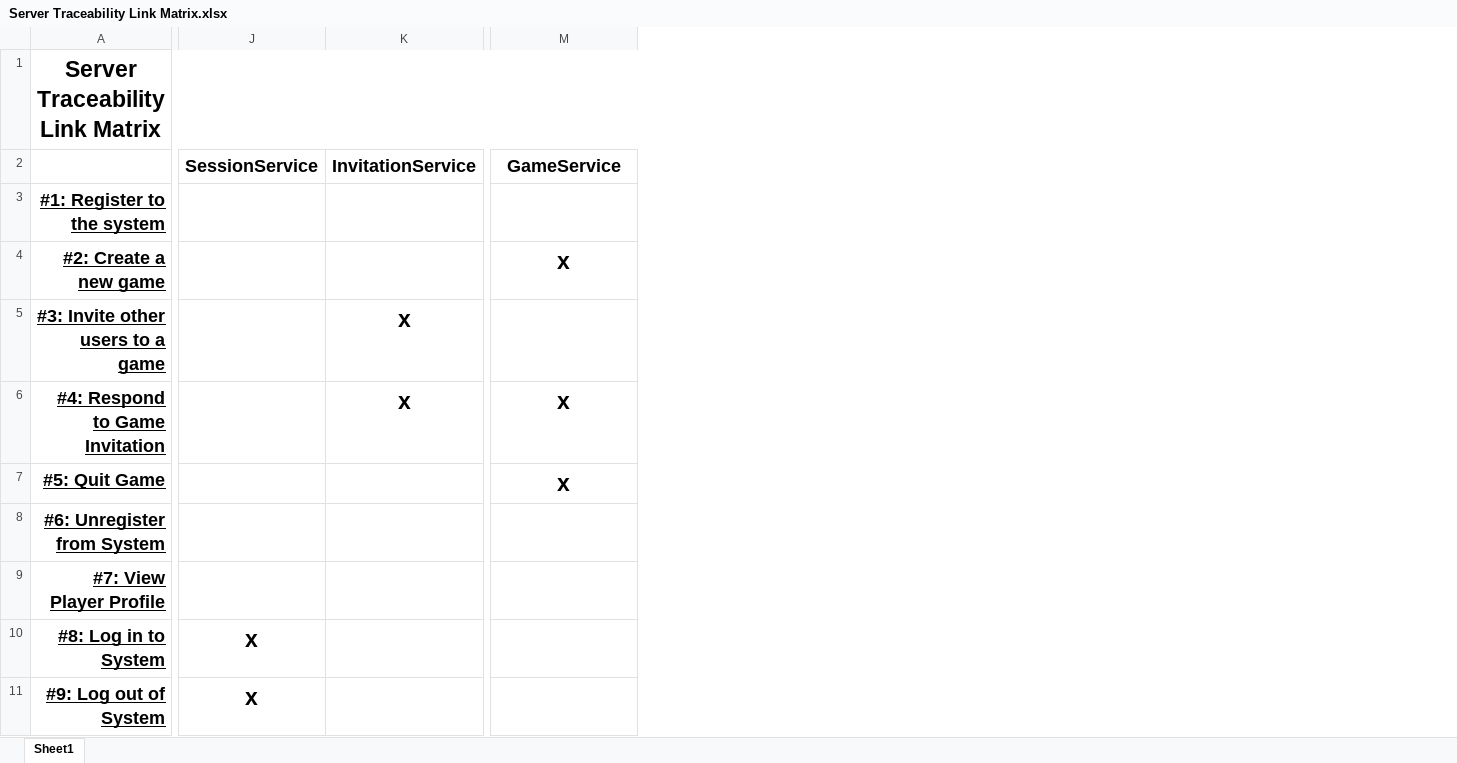
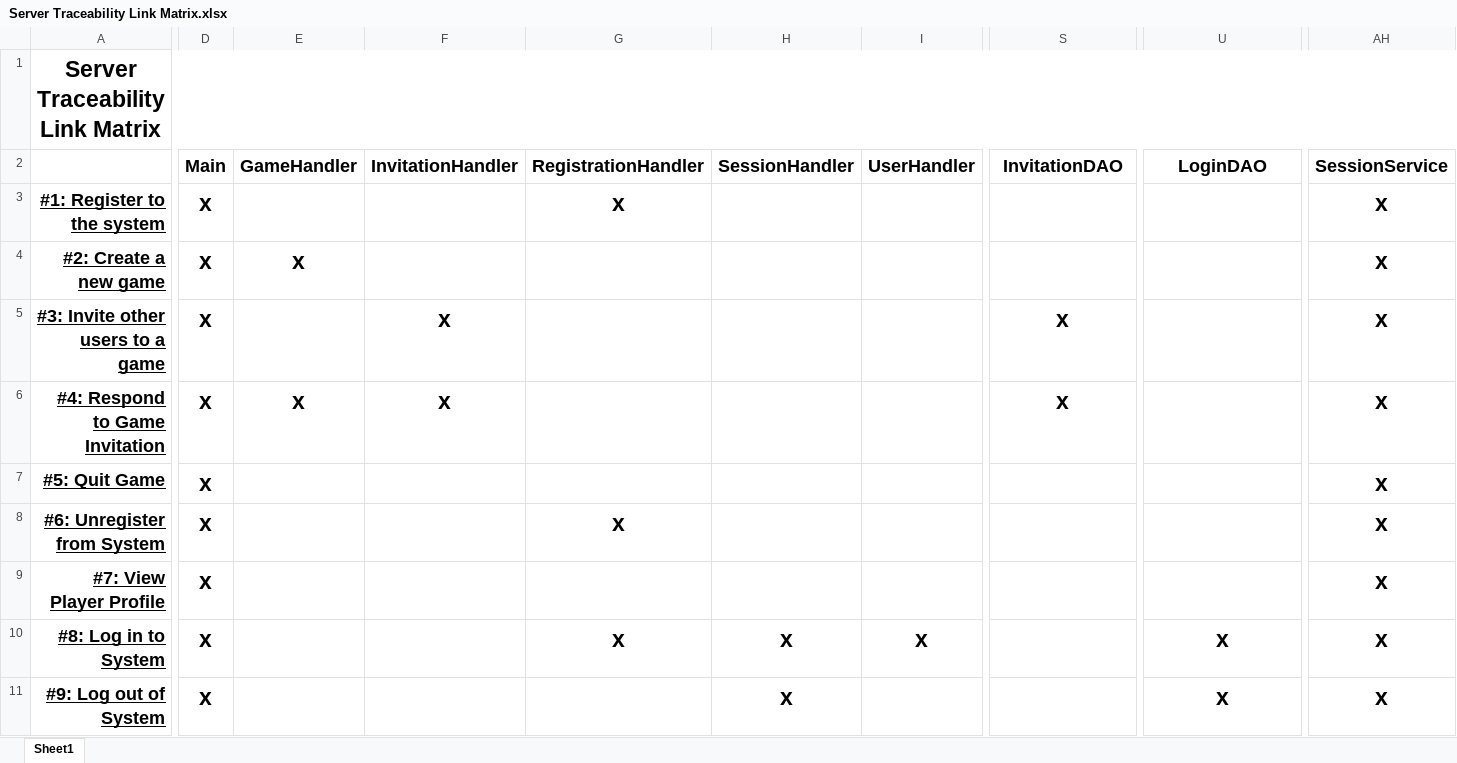
Before and after one commit to amgunden/cs414-f17-301-chessire-coders, an Excel workbook: documentation/traceability_link_matrices/Server Traceability Link Matrix.xlsx, sheet Sheet1, drawn as a sheet; only a part is shown, gaps mark what is left out; values as stored, in another font and other column widths than the file's, no borders; charts and pictures not drawn; removed rows and columns are numbered as before the commit, all else as after; rows hold the shown columns only; the diff covers the shown part only; the diff names each change by its address in the sheet, - before the commit and + after, or states it on an @@ line.

```diff
--- a/documentation/traceability_link_matrices/Server Traceability Link Matrix.xlsx (sheet Sheet1)
+++ b/documentation/traceability_link_matrices/Server Traceability Link Matrix.xlsx (sheet Sheet1)
+column D, rows 3-11: all x
+column E, rows 4-6: x |  | x
+column F, rows 5-6: x | x
+column G, rows 3-10: x |  |  |  |  | x |  | x
+column H, rows 10-11: x | x
+column I, row 10: x
-row 2:  | SessionService | InvitationService | GameService
+row 2:  | Main | GameHandler | InvitationHandler | RegistrationHandler | SessionHandler | UserHandler | InvitationDAO | LoginDAO | SessionService
-AH3: (empty)
+AH3: x
-S5:S6: (empty)
+S5:S6: x
-U5:U6: x
+U5:U6: (empty)
-AH5: (empty)
+AH5: x
-AH8:AH11: (empty)
+AH8:AH11: x
-S10:S11: x
+S10:S11: (empty)
-U10:U11: (empty)
+U10:U11: x
```
Also changed, not shown: 17 added columns and 14 edited cells elsewhere in this sheet, documentation/traceability_link_matrices/Client Traceability Link Matrix.xlsx, documentation/traceability_link_matrices/Util Link Matrix.xlsx, 3 other files.
